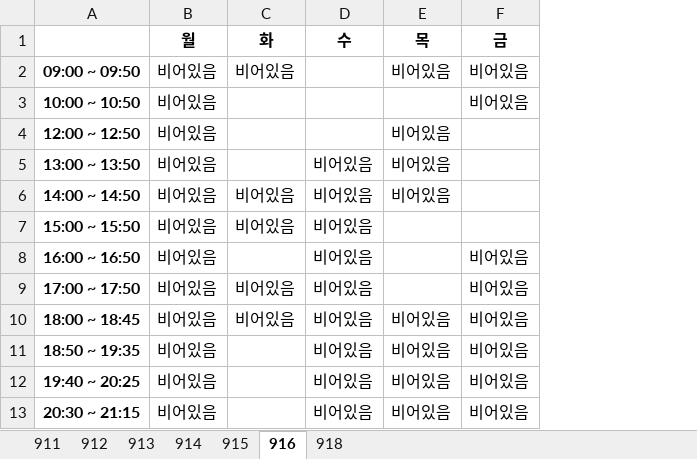
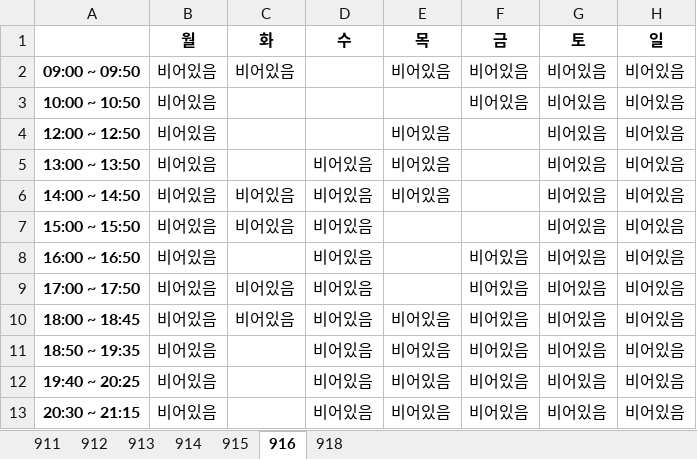
Before and after one commit to myname-jin/PROJECKT, an Excel workbook: src/main/resources/available_rooms.xlsx, sheet 916, drawn as a sheet; values as stored, in another font and other column widths than the file's, no borders; the diff names each change by its address in the sheet, - before the commit and + after, or states it on an @@ line.

```diff
--- a/src/main/resources/available_rooms.xlsx (sheet 916)
+++ b/src/main/resources/available_rooms.xlsx (sheet 916)
+column G (토), rows 2-13: all 비어있음
+column H (일), rows 2-13: all 비어있음
```
Also changed, not shown: sheet 918, sheet 914, sheet 912, sheet 915, sheet 911, sheet 913, 5 other files.
